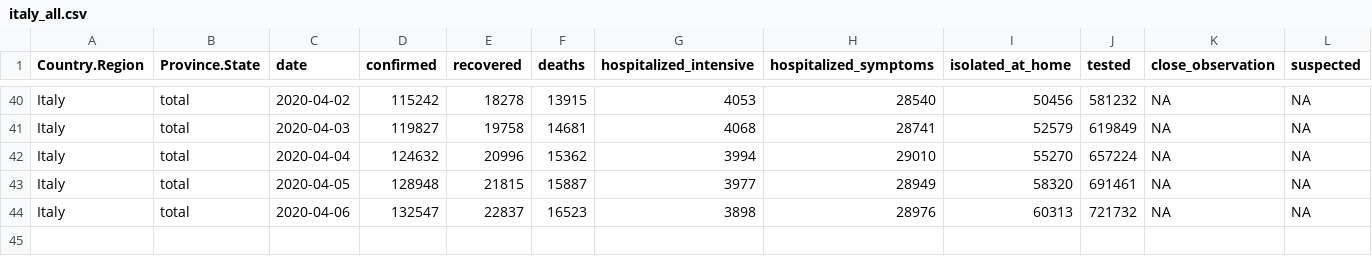
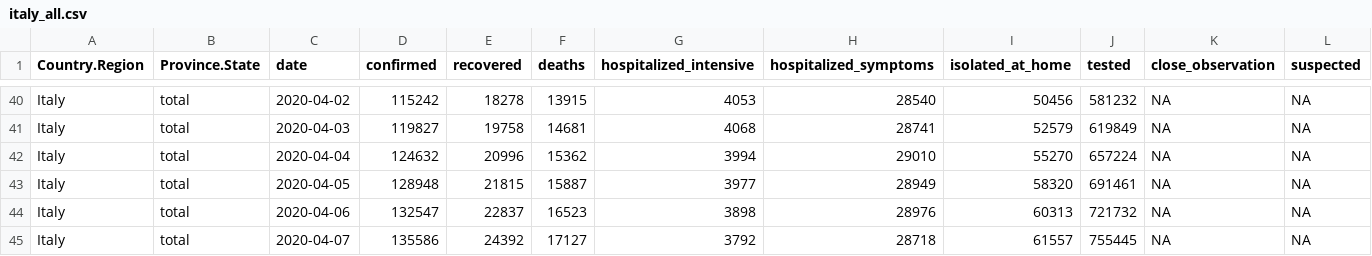
Before and after one commit to AnthonyEbert/COVID19data, a CSV file: data-raw/italy_all.csv, drawn as a sheet; only a part is shown, gaps mark what is left out; rows hold the shown columns only; the diff names each change by its address in the sheet, - before the commit and + after, or states it on an @@ line.

```diff
--- a/data-raw/italy_all.csv
+++ b/data-raw/italy_all.csv
+row 45: Italy | total | 2020-04-07 | 135586 | 24392 | 17127 | 3792 | 28718 | 61557 | 755445 | NA | NA
```
Also changed, not shown: data-raw/covid19_is-sorted.csv, data-raw/hubei_all.csv, 6 other files.
